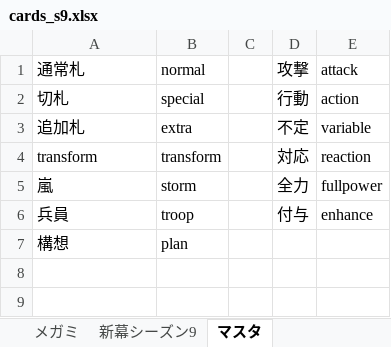
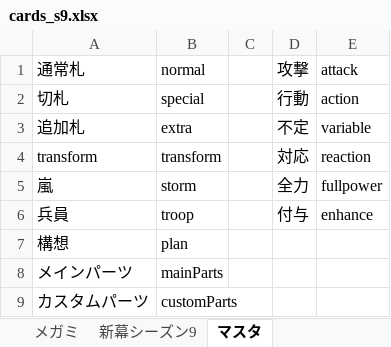
Before and after one commit to tetradice/furuyoni-data, an Excel workbook: sheet/cards_s9.xlsx, sheet マスタ, drawn as a sheet; values as stored, in another font and other column widths than the file's, no borders; the diff names each change by its address in the sheet, - before the commit and + after, or states it on an @@ line.

```diff
--- a/sheet/cards_s9.xlsx (sheet マスタ)
+++ b/sheet/cards_s9.xlsx (sheet マスタ)
+row 8: メインパーツ | mainParts
+row 9: カスタムパーツ | customParts
```
Also changed, not shown: sheet 新幕シーズン9, sheet メガミ, 18 other files.
